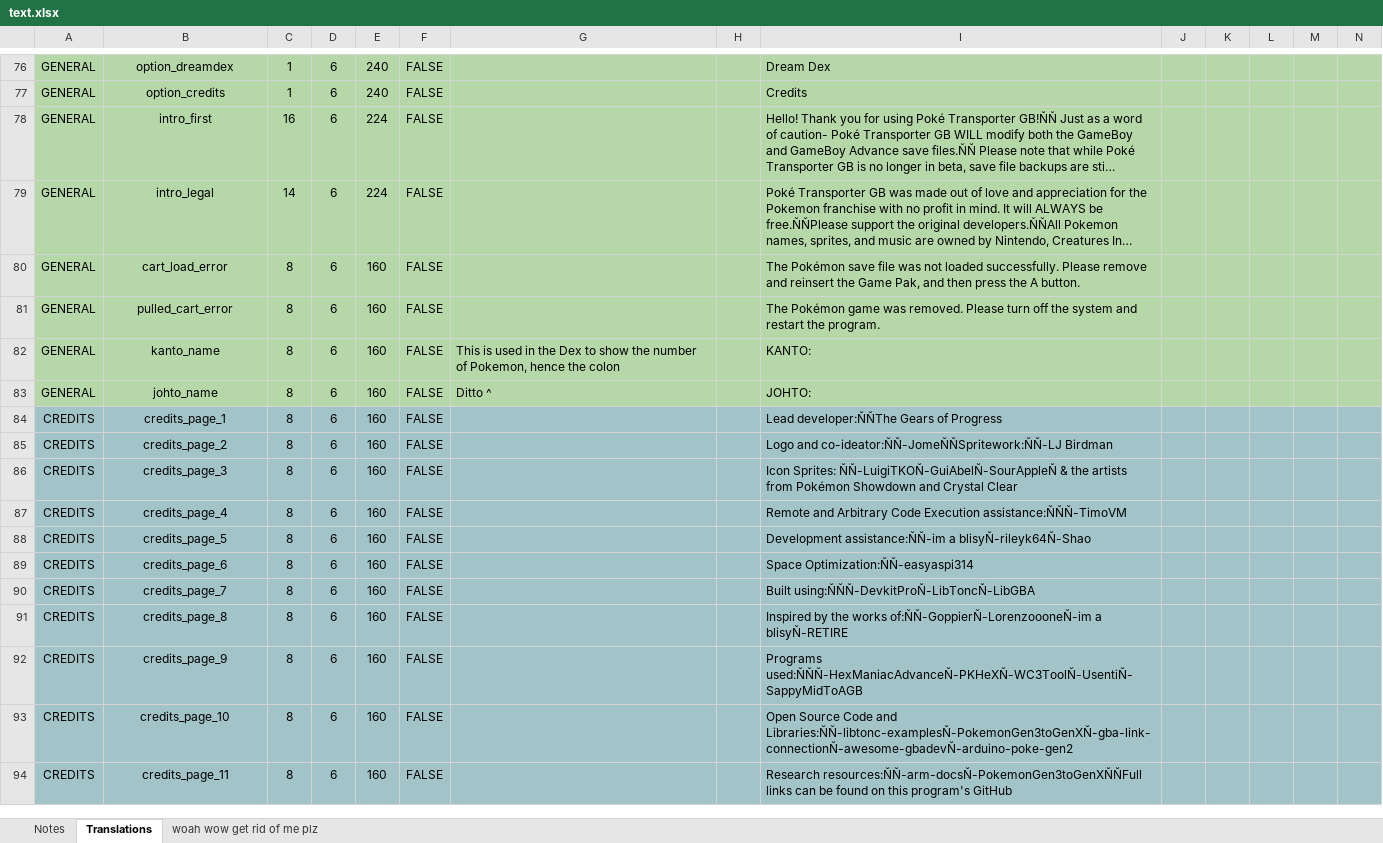
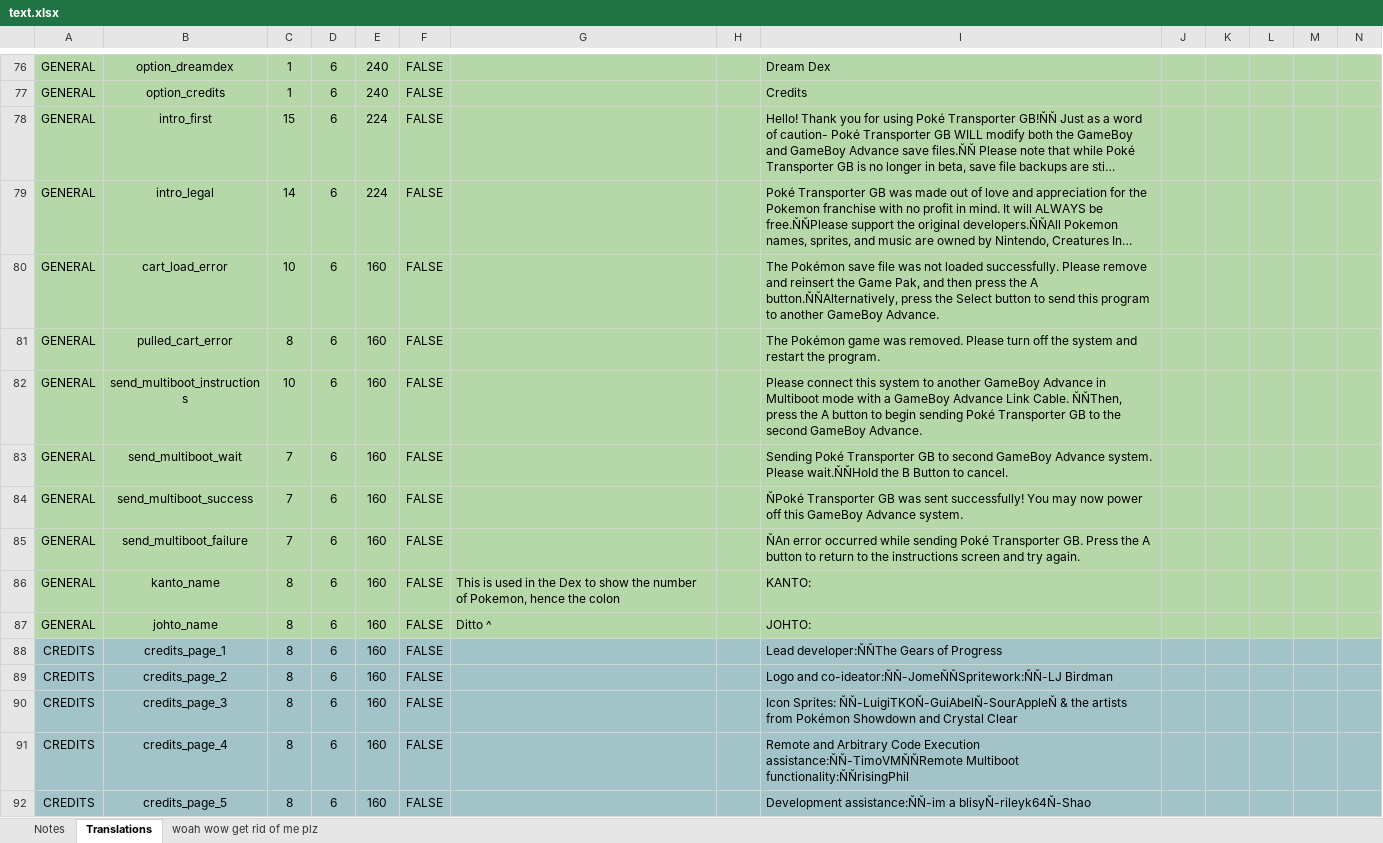
Before and after one commit to GearsProgress/Poke_Transporter_GB, an Excel workbook: text_helper/text.xlsx, sheet Translations, drawn as a sheet; only a part is shown, gaps mark what is left out; the shorter side is filled out with more unchanged rows; long unchanged cells end in …; values as stored, in another font and other column widths than the file's, no borders; charts and pictures not drawn; addresses are those after the commit; the diff names each change by its address in the sheet, - before the commit and + after, or states it on an @@ line.

Commit message:
Modifying the remote multiboot loader

```diff
--- a/text_helper/text.xlsx (sheet Translations)
+++ b/text_helper/text.xlsx (sheet Translations)
-C78: 16
+C78: 15
-C80: 8
+C80: 10
-I80: …the A button.
+I80: …the A button.ŇŇAlternatively, press the Select button to send this program to another GameBoy Advance.
+row 82: GENERAL | send_multiboot_instructions | 10 | 6 | 160 | FALSE |  |  | Please connect this system to another GameBoy Advance in Multiboot mode with a GameBoy Advance Link Cable. ŇŇThen, press the A button to begin sending Poké Transporter GB to the second GameBoy Advance.
+row 83: GENERAL | send_multiboot_wait | 7 | 6 | 160 | FALSE |  |  | Sending Poké Transporter GB to second GameBoy Advance system. Please wait.ŇŇHold the B Button to cancel.
+row 84: GENERAL | send_multiboot_success | 7 | 6 | 160 | FALSE |  |  | ŇPoké Transporter GB was sent successfully! You may now power off this GameBoy Advance system.
+row 85: GENERAL | send_multiboot_failure | 7 | 6 | 160 | FALSE |  |  | ŇAn error occurred while sending Poké Transporter GB. Press the A button to return to the instructions screen and try again.
-I91: …Code Execution assistance:ŇŇŇ-TimoVM
+I91: …Code Execution assistance:ŇŇ-TimoVMŇŇRemote Multiboot functionality:ŇŇrisingPhil
```
Also changed, not shown: 10 other files.
